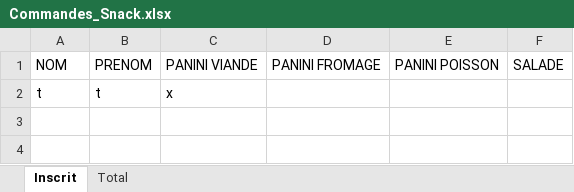
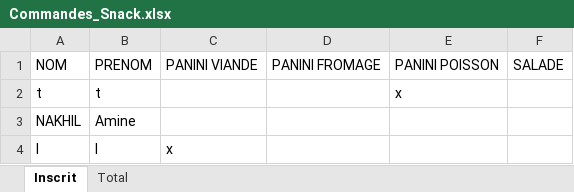
Before and after one commit to Aznlox/Projet_Snack, an Excel workbook: Projet final/traitement/Commandes_Snack.xlsx, sheet Inscrit, drawn as a sheet; values as stored, in another font and other column widths than the file's, no borders; the diff names each change by its address in the sheet, - before the commit and + after, or states it on an @@ line.

```diff
--- a/Projet final/traitement/Commandes_Snack.xlsx (sheet Inscrit)
+++ b/Projet final/traitement/Commandes_Snack.xlsx (sheet Inscrit)
-C2: x
+C2: (empty)
-E2: (empty)
+E2: x
+row 3: NAKHIL | Amine
+row 4: l | l | x
```
Also changed, not shown: sheet Total, 9 other files.
